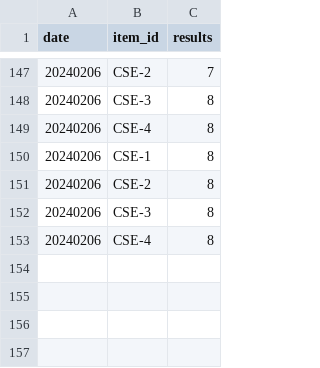
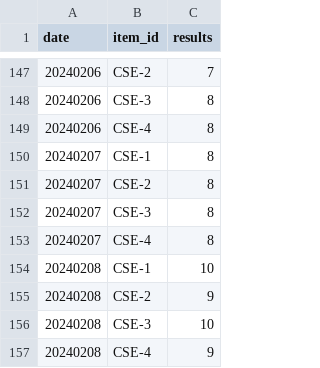
Before and after one commit to Kwanloky/IS-cybergeek, a CSV file: results.csv, drawn as a sheet; only a part is shown, gaps mark what is left out.

```diff
--- a/results.csv
+++ b/results.csv
@@ -149,5 +149,9 @@ date,item_id,results
 20240206,CSE-4,8
-20240206,CSE-1,8
-20240206,CSE-2,8
-20240206,CSE-3,8
-20240206,CSE-4,8
+20240207,CSE-1,8
+20240207,CSE-2,8
+20240207,CSE-3,8
+20240207,CSE-4,8
+20240208,CSE-1,10
+20240208,CSE-2,9
+20240208,CSE-3,10
+20240208,CSE-4,9
```
Also changed, not shown: 1 other file.
